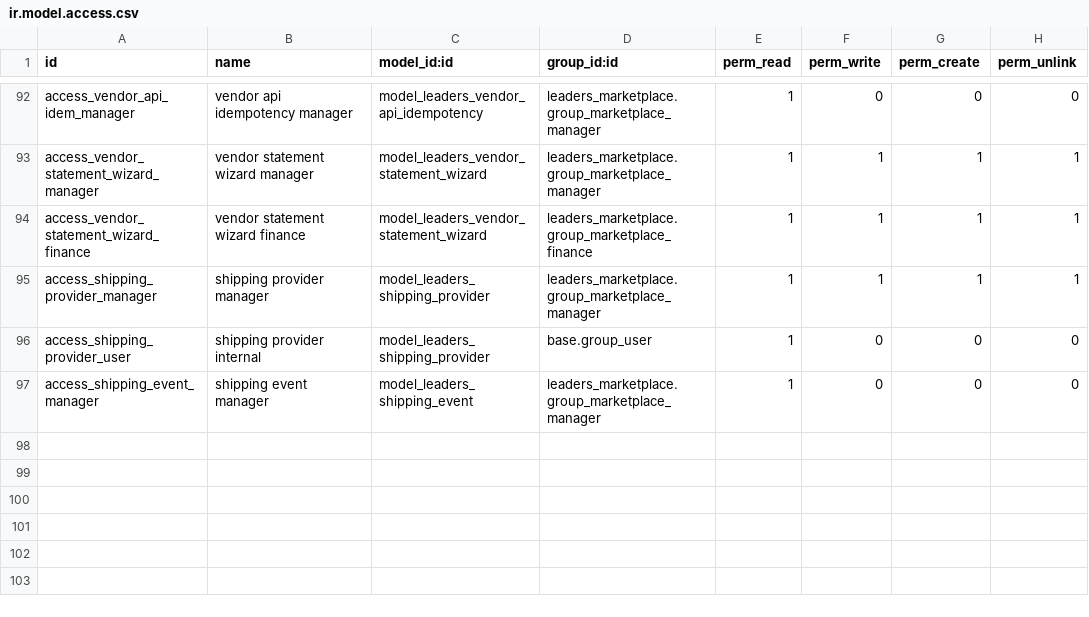
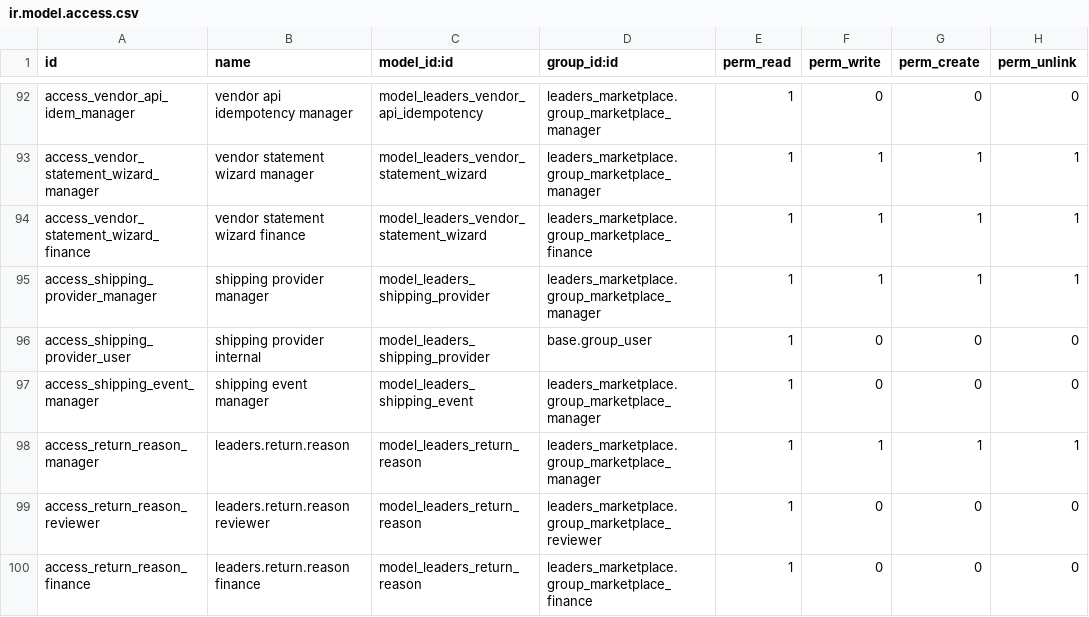
Before and after one commit to mohamedadel-python/leaders_marketplace, a CSV file: security/ir.model.access.csv, drawn as a sheet; only a part is shown, gaps mark what is left out.

Commit message:
D2: returns & disputes center
Reason codes (leaders.return.reason), up to 5 photos, refund or exchange
(zero-charge replacement group after receipt), return shipping fee kept by
the marketplace, FBL pickup date, next-step/deadline center page and return
detail page. All behind returns_center_enabled (default off).

```diff
--- a/security/ir.model.access.csv
+++ b/security/ir.model.access.csv
@@ -97 +97,4 @@ access_shipping_provider_user,shipping provider internal,model_leaders_shipping_
 access_shipping_event_manager,shipping event manager,model_leaders_shipping_event,leaders_marketplace.group_marketplace_manager,1,0,0,0
+access_return_reason_manager,leaders.return.reason,model_leaders_return_reason,leaders_marketplace.group_marketplace_manager,1,1,1,1
+access_return_reason_reviewer,leaders.return.reason reviewer,model_leaders_return_reason,leaders_marketplace.group_marketplace_reviewer,1,0,0,0
+access_return_reason_finance,leaders.return.reason finance,model_leaders_return_reason,leaders_marketplace.group_marketplace_finance,1,0,0,0
```
Also changed, not shown: 18 other files.
